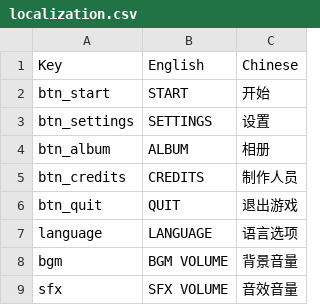
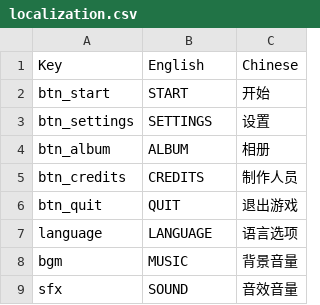
Before and after one commit to xushuyu01/TeaTimeClubDev, a CSV file: Flowers In The Frame/Assets/Resources/Excel/localization.csv, drawn as a sheet.

```diff
--- a/Flowers In The Frame/Assets/Resources/Excel/localization.csv
+++ b/Flowers In The Frame/Assets/Resources/Excel/localization.csv
@@ -7,3 +7,3 @@ btn_quit,QUIT,退出游戏
 language,LANGUAGE,语言选项
-bgm,BGM VOLUME,背景音量
-sfx,SFX VOLUME,音效音量
+bgm,MUSIC,背景音量
+sfx,SOUND,音效音量
```
Also changed, not shown: 4 other files.
